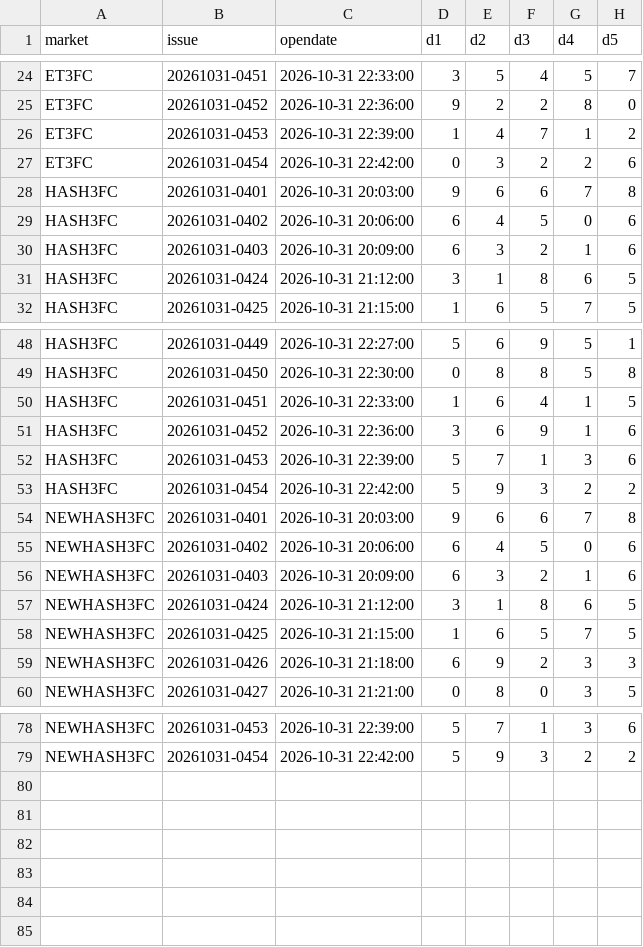
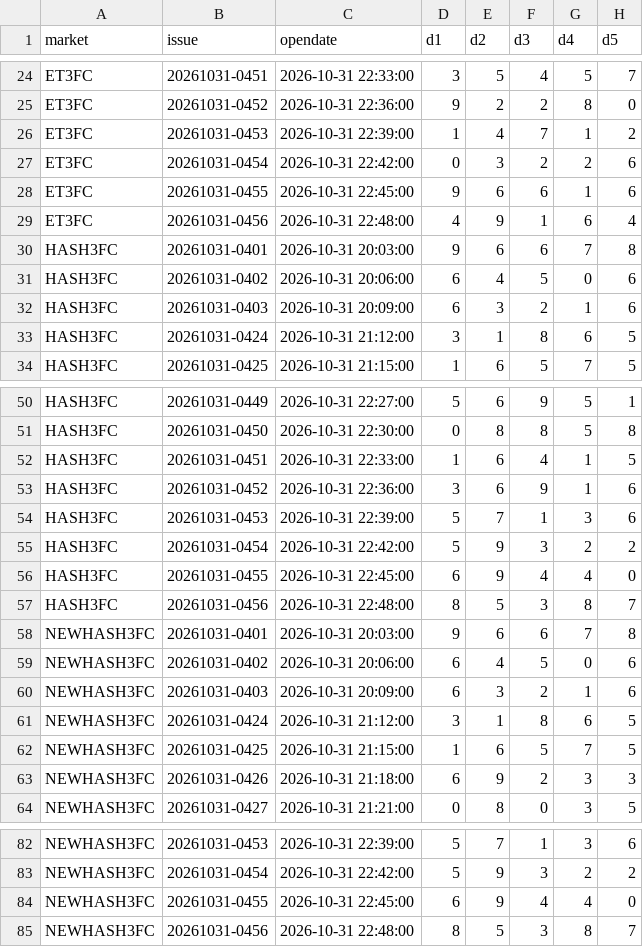
Before and after one commit to naruto0101/lottery-data-v2, a CSV file: lottery.csv, drawn as a sheet; only a part is shown, gaps mark what is left out; the diff names each change by its address in the sheet, - before the commit and + after, or states it on an @@ line.

```diff
--- a/lottery.csv
+++ b/lottery.csv
+row 28: ET3FC | 20261031-0455 | 2026-10-31 22:45:00 | 9 | 6 | 6 | 1 | 6
+row 29: ET3FC | 20261031-0456 | 2026-10-31 22:48:00 | 4 | 9 | 1 | 6 | 4
+row 56: HASH3FC | 20261031-0455 | 2026-10-31 22:45:00 | 6 | 9 | 4 | 4 | 0
+row 57: HASH3FC | 20261031-0456 | 2026-10-31 22:48:00 | 8 | 5 | 3 | 8 | 7
+row 84: NEWHASH3FC | 20261031-0455 | 2026-10-31 22:45:00 | 6 | 9 | 4 | 4 | 0
+row 85: NEWHASH3FC | 20261031-0456 | 2026-10-31 22:48:00 | 8 | 5 | 3 | 8 | 7
```
